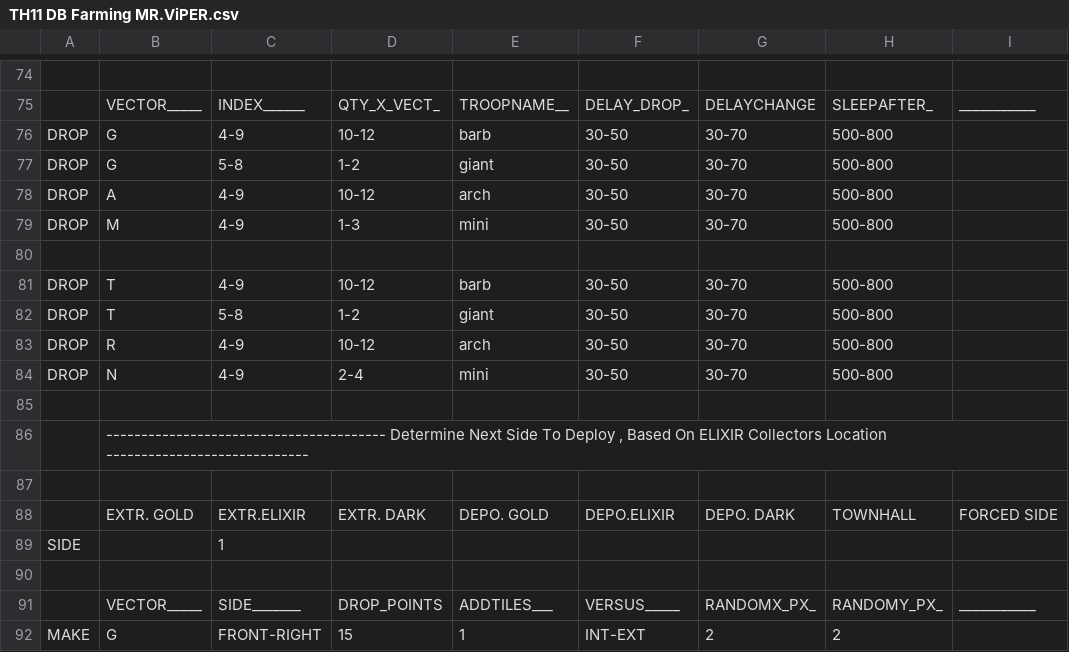
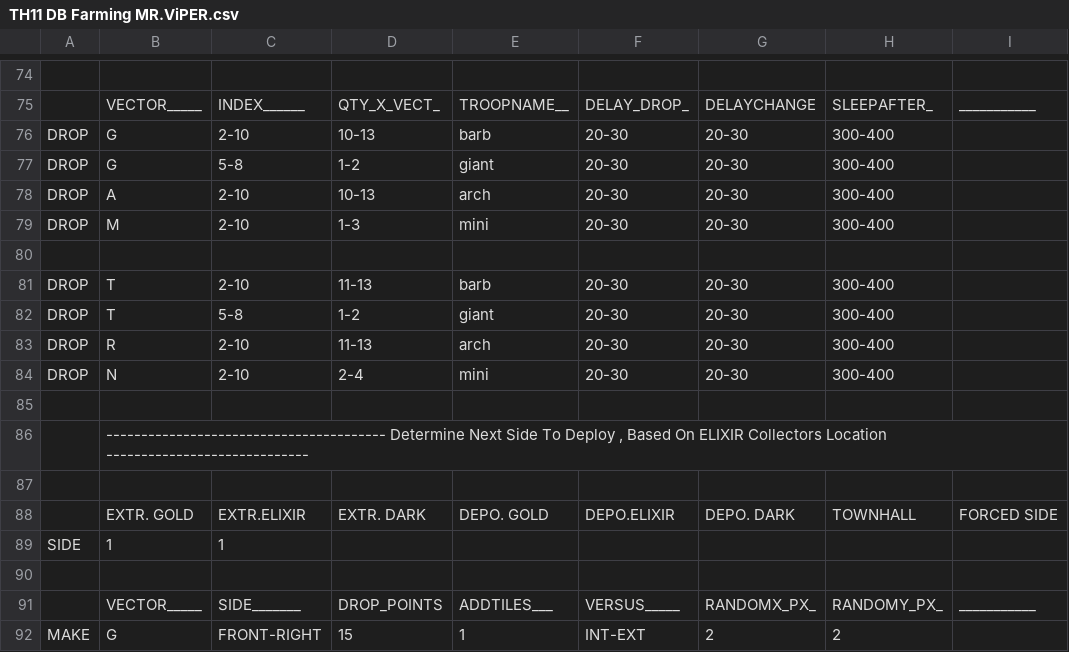
Before and after one commit to ChackBR/MyBot6Doc, a CSV file: CSV/Attack/TH11 DB Farming MR.ViPER.csv, drawn as a sheet; only a part is shown, gaps mark what is left out; the diff covers the shown part only; the diff names each change by its address in the sheet, - before the commit and + after, or states it on an @@ line.

Commit message:
MyBot v7.0.x [FFC + Multi Finger, SmartZap + ...]
Release Doc_2702 ( Doc Octopus )
1: Sinc with MyBot v7.0.1
2: Sinc Doc Octopus 3.6.1
3: Add Quick Train "1,2" and "1,2,3" with DEB( Don't Empty Barracks )
4: Add Multi Finger Attacks ( soon )
5: Add CSV - Attack Now Buttom
6: Add CSV Deploy Speed Mode ( soon )
7: Add Collectors Outside


Mod Features:
1: Classic Four Finger
2: Multi Finger Attacks
3: Max CCWT Logout Time
4: MultiFarm
5: Collectors Outside
...

```diff
--- a/CSV/Attack/TH11 DB Farming MR.ViPER.csv
+++ b/CSV/Attack/TH11 DB Farming MR.ViPER.csv
-C76: 4-9
+C76: 2-10
-D76: 10-12
+D76: 10-13
-F76:F79: 30-50
+F76:F79: 20-30
-G76:G79: 30-70
+G76:G79: 20-30
-H76:H79: 500-800
+H76:H79: 300-400
-C78:C79: 4-9
+C78:C79: 2-10
-D78: 10-12
+D78: 10-13
-C81: 4-9
+C81: 2-10
-D81: 10-12
+D81: 11-13
-F81:F84: 30-50
+F81:F84: 20-30
-G81:G84: 30-70
+G81:G84: 20-30
-H81:H84: 500-800
+H81:H84: 300-400
-C83:C84: 4-9
+C83:C84: 2-10
-D83: 10-12
+D83: 11-13
-B89: (empty)
+B89: 1
```
Also changed, not shown: 1 added row, 1 removed row and 153 edited cells elsewhere in this file, 13 other files.
